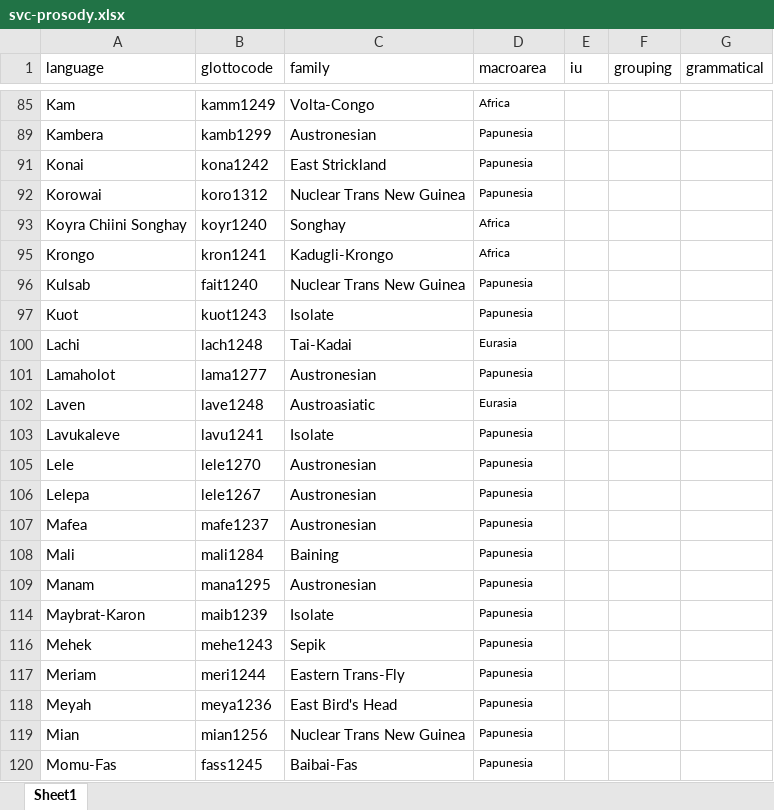
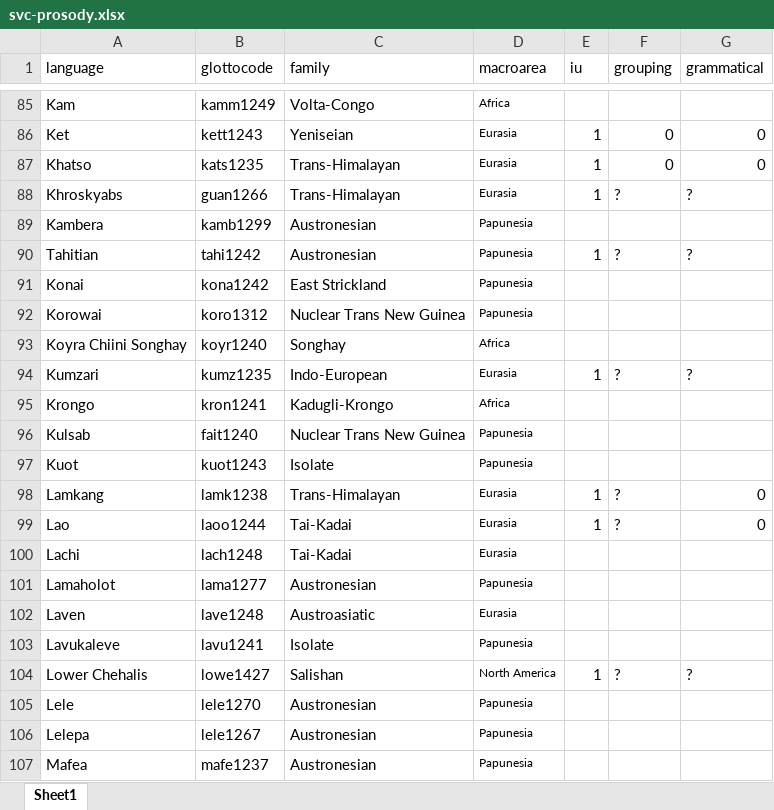
Before and after one commit to naomipeck/svc-prosody, an Excel workbook: svc-prosody.xlsx, sheet Sheet1, drawn as a sheet; only a part is shown, gaps mark what is left out; the shorter side is filled out with more unchanged rows; values as stored, in another font and other column widths than the file's, no borders; charts and pictures not drawn; the diff covers the shown part only; the diff names each change by its address in the sheet, - before the commit and + after, or states it on an @@ line.

```diff
--- a/svc-prosody.xlsx (sheet Sheet1)
+++ b/svc-prosody.xlsx (sheet Sheet1)
@@ row 86 unhidden: Ket | kett1243 | Yeniseian | Eurasia | 1 | 0 | 0 @@
@@ row 87 unhidden: Khatso | kats1235 | Trans-Himalayan | Eurasia | 1 | 0 | 0 @@
@@ row 88 unhidden: Khroskyabs | guan1266 | Trans-Himalayan | Eurasia | 1 | ? | ? @@
@@ row 90 unhidden: Tahitian | tahi1242 | Austronesian | Papunesia | 1 | ? | ? @@
@@ row 94 unhidden: Kumzari | kumz1235 | Indo-European | Eurasia | 1 | ? | ? @@
@@ row 98 unhidden: Lamkang | lamk1238 | Trans-Himalayan | Eurasia | 1 | ? | 0 @@
@@ row 99 unhidden: Lao | laoo1244 | Tai-Kadai | Eurasia | 1 | ? | 0 @@
@@ row 104 unhidden: Lower Chehalis | lowe1427 | Salishan | North America | 1 | ? | ? @@
```
Also changed, not shown: 1 added row and 76 hidden or unhidden rows elsewhere in this sheet, hidden cells, 4 other files.
